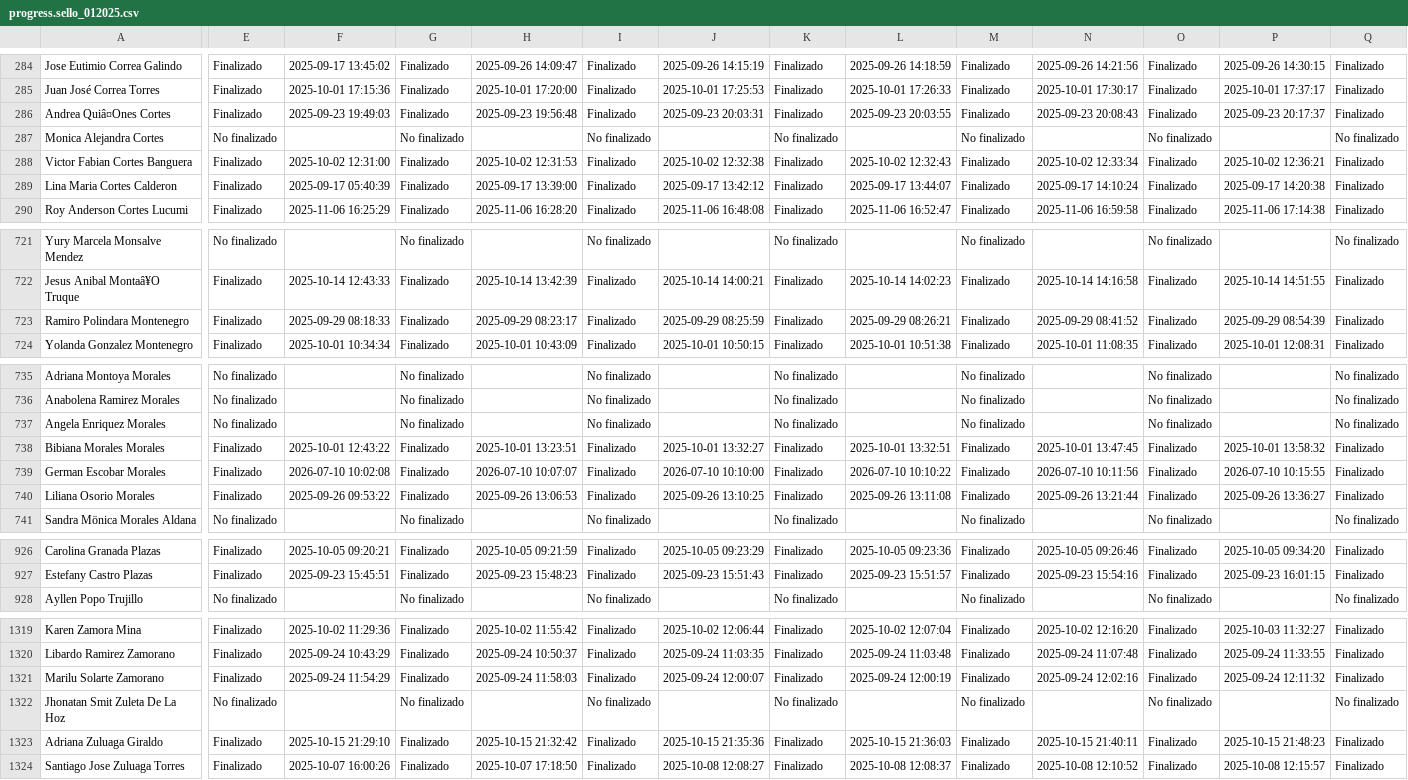
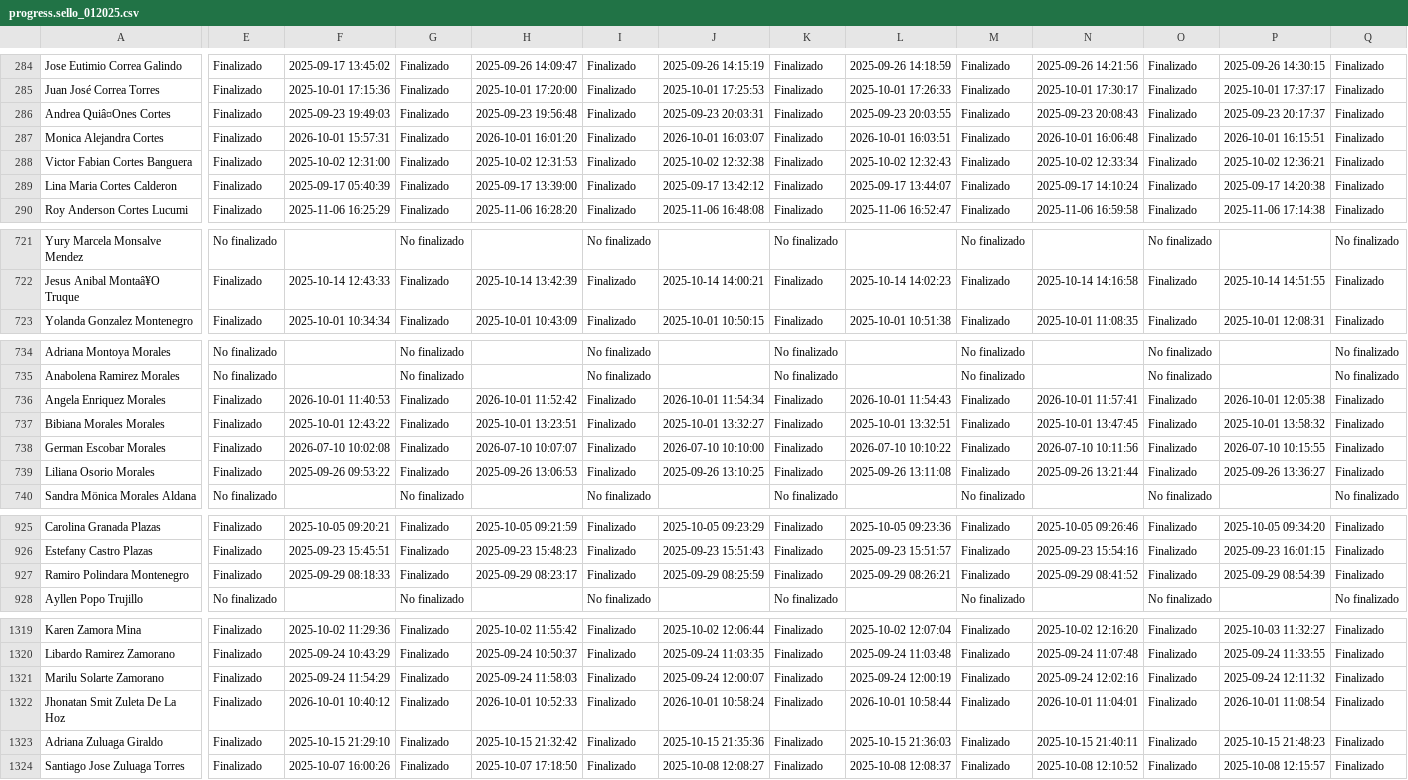
Before and after one commit to SecSaludCali/Tesis_Moodle, a CSV file: descargas_moodle/progress.sello_012025.csv, drawn as a sheet; only a part is shown, gaps mark what is left out; removed rows and columns are numbered as before the commit, all else as after; rows hold the shown columns only; the diff covers the shown part only; the diff names each change by its address in the sheet, - before the commit and + after, or states it on an @@ line.

```diff
--- a/descargas_moodle/progress.sello_012025.csv
+++ b/descargas_moodle/progress.sello_012025.csv
-E287: No finalizado
+E287: Finalizado
-F287: (empty)
+F287: 2026-10-01 15:57:31
-G287: No finalizado
+G287: Finalizado
-H287: (empty)
+H287: 2026-10-01 16:01:20
-I287: No finalizado
+I287: Finalizado
-J287: (empty)
+J287: 2026-10-01 16:03:07
-K287: No finalizado
+K287: Finalizado
-L287: (empty)
+L287: 2026-10-01 16:03:51
-M287: No finalizado
+M287: Finalizado
-N287: (empty)
+N287: 2026-10-01 16:06:48
-O287: No finalizado
+O287: Finalizado
-P287: (empty)
+P287: 2026-10-01 16:15:51
-Q287: No finalizado
+Q287: Finalizado
-row 723: Ramiro Polindara Montenegro | Finalizado | 2025-09-29 08:18:33 | Finalizado | 2025-09-29 08:23:17 | Finalizado | 2025-09-29 08:25:59 | Finalizado | 2025-09-29 08:26:21 | Finalizado | 2025-09-29 08:41:52 | Finalizado | 2025-09-29 08:54:39 | Finalizado
-E736: No finalizado
+E736: Finalizado
-F736: (empty)
+F736: 2026-10-01 11:40:53
-G736: No finalizado
+G736: Finalizado
-H736: (empty)
+H736: 2026-10-01 11:52:42
-I736: No finalizado
+I736: Finalizado
-J736: (empty)
+J736: 2026-10-01 11:54:34
-K736: No finalizado
+K736: Finalizado
-L736: (empty)
+L736: 2026-10-01 11:54:43
-M736: No finalizado
+M736: Finalizado
-N736: (empty)
+N736: 2026-10-01 11:57:41
-O736: No finalizado
+O736: Finalizado
-P736: (empty)
+P736: 2026-10-01 12:05:38
-Q736: No finalizado
+Q736: Finalizado
+row 927: Ramiro Polindara Montenegro | Finalizado | 2025-09-29 08:18:33 | Finalizado | 2025-09-29 08:23:17 | Finalizado | 2025-09-29 08:25:59 | Finalizado | 2025-09-29 08:26:21 | Finalizado | 2025-09-29 08:41:52 | Finalizado | 2025-09-29 08:54:39 | Finalizado
-E1322: No finalizado
+E1322: Finalizado
-F1322: (empty)
+F1322: 2026-10-01 10:40:12
-G1322: No finalizado
+G1322: Finalizado
-H1322: (empty)
+H1322: 2026-10-01 10:52:33
-I1322: No finalizado
+I1322: Finalizado
-J1322: (empty)
+J1322: 2026-10-01 10:58:24
-K1322: No finalizado
+K1322: Finalizado
-L1322: (empty)
+L1322: 2026-10-01 10:58:44
-M1322: No finalizado
+M1322: Finalizado
-N1322: (empty)
+N1322: 2026-10-01 11:04:01
-O1322: No finalizado
+O1322: Finalizado
-P1322: (empty)
+P1322: 2026-10-01 11:08:54
-Q1322: No finalizado
+Q1322: Finalizado
```
Also changed, not shown: 33 edited cells elsewhere in this file, descargas_moodle/progress.ce_012026.csv, descargas_moodle/progress.rp_012026.csv, 11 other files.
